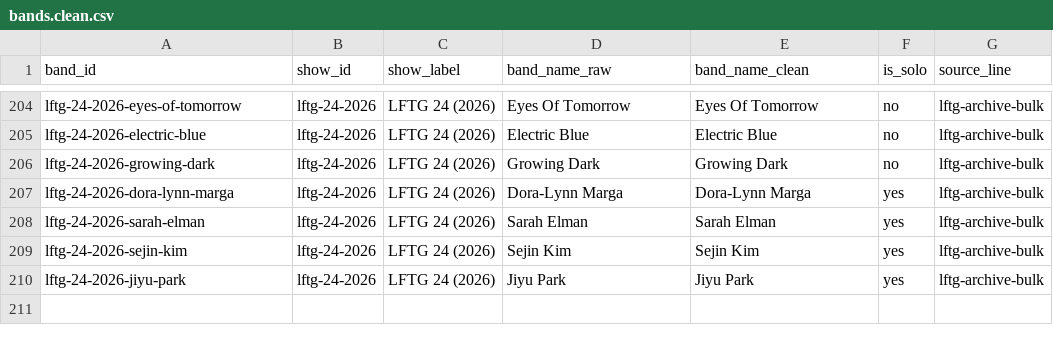
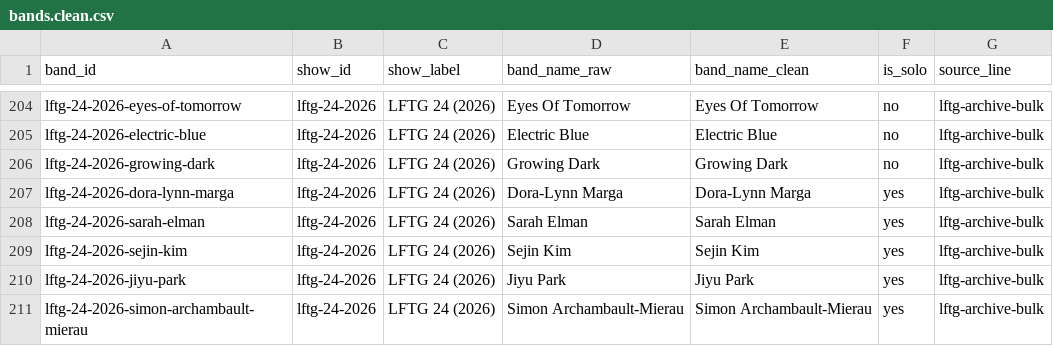
Before and after one commit to itcamefromthegarage-art/lftg-public-release, a CSV file: lftg-data/data/bands.clean.csv, drawn as a sheet; only a part is shown, gaps mark what is left out.

Commit message:
Add Simon Archambault-Mierau to LFTG 24 archive

```diff
--- a/lftg-data/data/bands.clean.csv
+++ b/lftg-data/data/bands.clean.csv
@@ -210 +210,2 @@ lftg-24-2026-sejin-kim,lftg-24-2026,LFTG 24 (2026),Sejin Kim,Sejin Kim,yes,lftg-
 lftg-24-2026-jiyu-park,lftg-24-2026,LFTG 24 (2026),Jiyu Park,Jiyu Park,yes,lftg-archive-bulk
+lftg-24-2026-simon-archambault-mierau,lftg-24-2026,LFTG 24 (2026),Simon Archambault-Mierau,Simon Archambault-Mierau,yes,lftg-archive-bulk
```
Also changed, not shown: lftg-data/data/appearances.normalized.csv, lftg-data/data/performers.clean.csv, 2 other files.
